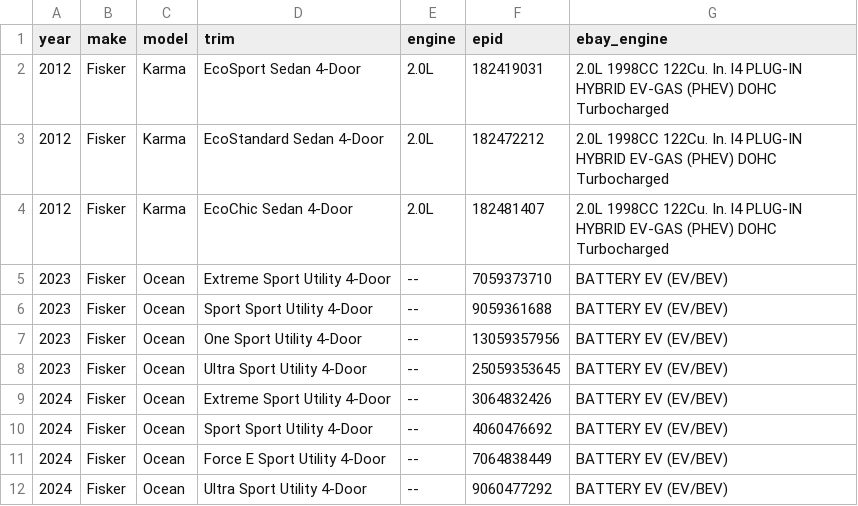
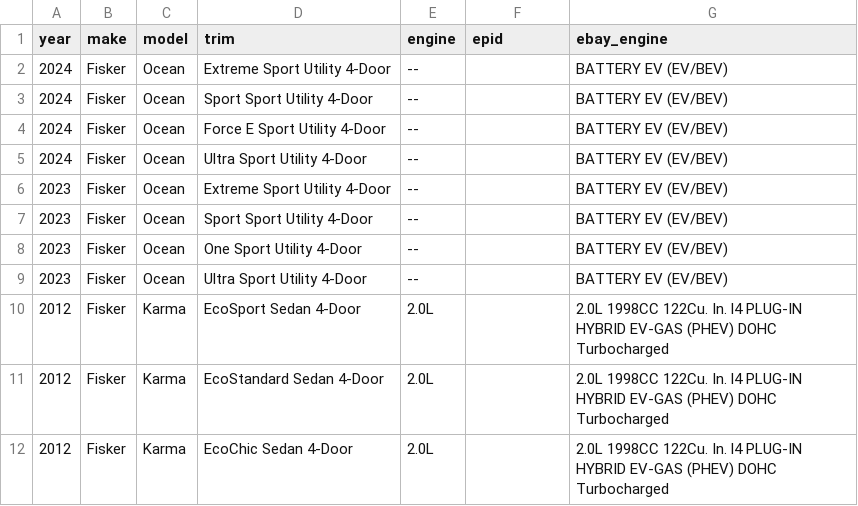
Before and after one commit to soflauto/ymm-registry, a CSV file: data/fisker.csv, drawn as a sheet.

Commit message:
chore(data): update fisker.csv

```diff
--- a/data/fisker.csv
+++ b/data/fisker.csv
@@ -1,12 +1,12 @@
 year,make,model,trim,engine,epid,ebay_engine
-2012,Fisker,Karma,EcoSport Sedan 4-Door,2.0L,182419031,2.0L 1998CC 122Cu. In. l4 PLUG-IN HYBRID EV-GAS (PHEV) DOHC Turbocharged
-2012,Fisker,Karma,EcoStandard Sedan 4-Door,2.0L,182472212,2.0L 1998CC 122Cu. In. l4 PLUG-IN HYBRID EV-GAS (PHEV) DOHC Turbocharged
-2012,Fisker,Karma,EcoChic Sedan 4-Door,2.0L,182481407,2.0L 1998CC 122Cu. In. l4 PLUG-IN HYBRID EV-GAS (PHEV) DOHC Turbocharged
-2023,Fisker,Ocean,Extreme Sport Utility 4-Door,--,7059373710,BATTERY EV (EV/BEV)
-2023,Fisker,Ocean,Sport Sport Utility 4-Door,--,9059361688,BATTERY EV (EV/BEV)
-2023,Fisker,Ocean,One Sport Utility 4-Door,--,13059357956,BATTERY EV (EV/BEV)
-2023,Fisker,Ocean,Ultra Sport Utility 4-Door,--,25059353645,BATTERY EV (EV/BEV)
-2024,Fisker,Ocean,Extreme Sport Utility 4-Door,--,3064832426,BATTERY EV (EV/BEV)
-2024,Fisker,Ocean,Sport Sport Utility 4-Door,--,4060476692,BATTERY EV (EV/BEV)
-2024,Fisker,Ocean,Force E Sport Utility 4-Door,--,7064838449,BATTERY EV (EV/BEV)
-2024,Fisker,Ocean,Ultra Sport Utility 4-Door,--,9060477292,BATTERY EV (EV/BEV)
+2024,Fisker,Ocean,Extreme Sport Utility 4-Door,--,,BATTERY EV (EV/BEV)
+2024,Fisker,Ocean,Sport Sport Utility 4-Door,--,,BATTERY EV (EV/BEV)
+2024,Fisker,Ocean,Force E Sport Utility 4-Door,--,,BATTERY EV (EV/BEV)
+2024,Fisker,Ocean,Ultra Sport Utility 4-Door,--,,BATTERY EV (EV/BEV)
+2023,Fisker,Ocean,Extreme Sport Utility 4-Door,--,,BATTERY EV (EV/BEV)
+2023,Fisker,Ocean,Sport Sport Utility 4-Door,--,,BATTERY EV (EV/BEV)
+2023,Fisker,Ocean,One Sport Utility 4-Door,--,,BATTERY EV (EV/BEV)
+2023,Fisker,Ocean,Ultra Sport Utility 4-Door,--,,BATTERY EV (EV/BEV)
+2012,Fisker,Karma,EcoSport Sedan 4-Door,2.0L,,2.0L 1998CC 122Cu. In. l4 PLUG-IN HYBRID EV-GAS (PHEV) DOHC Turbocharged
+2012,Fisker,Karma,EcoStandard Sedan 4-Door,2.0L,,2.0L 1998CC 122Cu. In. l4 PLUG-IN HYBRID EV-GAS (PHEV) DOHC Turbocharged
+2012,Fisker,Karma,EcoChic Sedan 4-Door,2.0L,,2.0L 1998CC 122Cu. In. l4 PLUG-IN HYBRID EV-GAS (PHEV) DOHC Turbocharged
```
